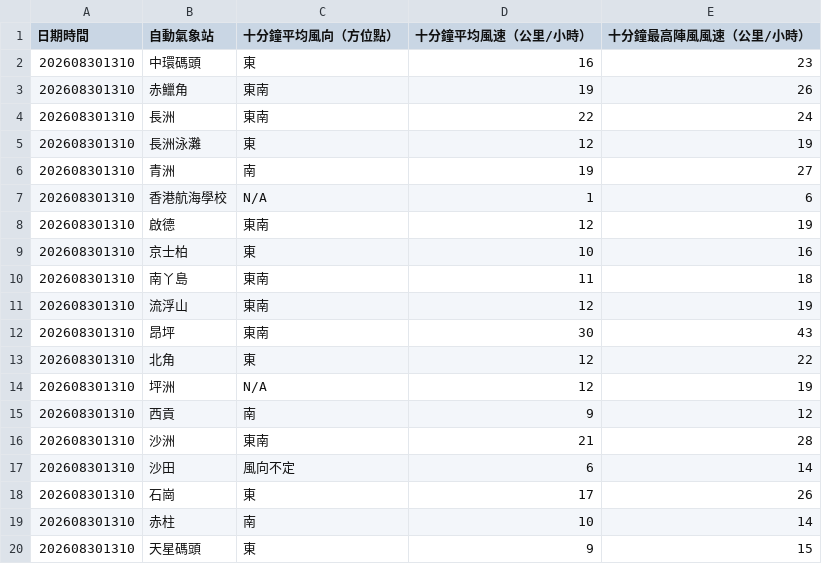
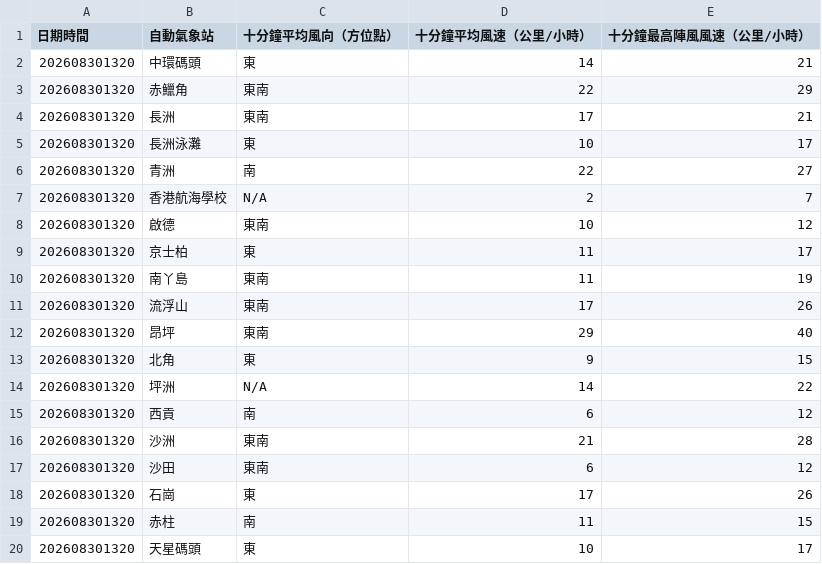
Before and after one commit to dannytcchan00/0Data, a CSV file: data/wind_data.csv, drawn as a sheet; only a part is shown; the diff covers the shown part only.

```diff
--- a/data/wind_data.csv
+++ b/data/wind_data.csv
@@ -1,20 +1,20 @@
 日期時間,自動氣象站,十分鐘平均風向（方位點）,十分鐘平均風速（公里/小時）,十分鐘最高陣風風速（公里/小時）
-202608301310,中環碼頭,東,16,23
-202608301310,赤鱲角,東南,19,26
-202608301310,長洲,東南,22,24
-202608301310,長洲泳灘,東,12,19
-202608301310,青洲,南,19,27
-202608301310,香港航海學校,N/A,1,6
-202608301310,啟德,東南,12,19
-202608301310,京士柏,東,10,16
-202608301310,南丫島,東南,11,18
-202608301310,流浮山,東南,12,19
-202608301310,昂坪,東南,30,43
-202608301310,北角,東,12,22
-202608301310,坪洲,N/A,12,19
-202608301310,西貢,南,9,12
-202608301310,沙洲,東南,21,28
-202608301310,沙田,風向不定,6,14
-202608301310,石崗,東,17,26
-202608301310,赤柱,南,10,14
-202608301310,天星碼頭,東,9,15
+202608301320,中環碼頭,東,14,21
+202608301320,赤鱲角,東南,22,29
+202608301320,長洲,東南,17,21
+202608301320,長洲泳灘,東,10,17
+202608301320,青洲,南,22,27
+202608301320,香港航海學校,N/A,2,7
+202608301320,啟德,東南,10,12
+202608301320,京士柏,東,11,17
+202608301320,南丫島,東南,11,19
+202608301320,流浮山,東南,17,26
+202608301320,昂坪,東南,29,40
+202608301320,北角,東,9,15
+202608301320,坪洲,N/A,14,22
+202608301320,西貢,南,6,12
+202608301320,沙洲,東南,21,28
+202608301320,沙田,東南,6,12
+202608301320,石崗,東,17,26
+202608301320,赤柱,南,11,15
+202608301320,天星碼頭,東,10,17
```
Also changed, not shown: 32 edited cells elsewhere in this file, data/latest_1min_humidity.csv, data/maxmin_data.csv, 7 other files.
